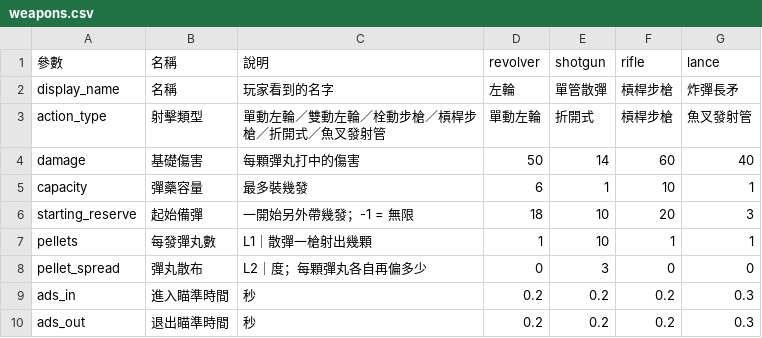
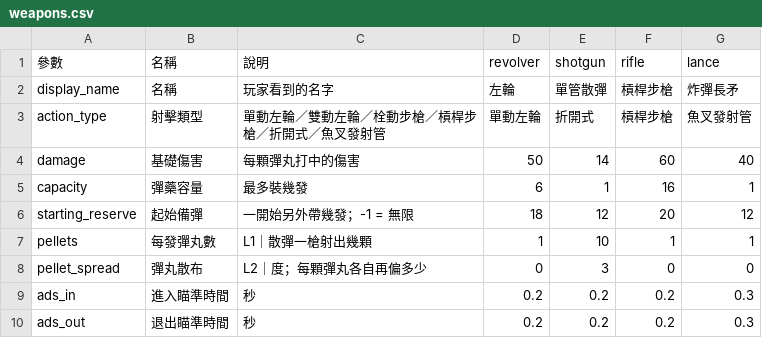
Before and after one commit to billxu0521/tank_war, a CSV file: cowboy/weapons/weapons.csv, drawn as a sheet; only a part is shown.

```diff
--- a/cowboy/weapons/weapons.csv
+++ b/cowboy/weapons/weapons.csv
@@ -4,4 +4,4 @@ action_type,射擊類型,單動左輪／雙動左輪／栓動步槍／槓桿步
 damage,基礎傷害,每顆彈丸打中的傷害,50,14,60,40
-capacity,彈藥容量,最多裝幾發,6,1,10,1
-starting_reserve,起始備彈,一開始另外帶幾發；-1 = 無限,18,10,20,3
+capacity,彈藥容量,最多裝幾發,6,1,16,1
+starting_reserve,起始備彈,一開始另外帶幾發；-1 = 無限,18,12,20,12
 pellets,每發彈丸數,L1｜散彈一槍射出幾顆,1,10,1,1
```
Also changed, not shown: 4 other files.
